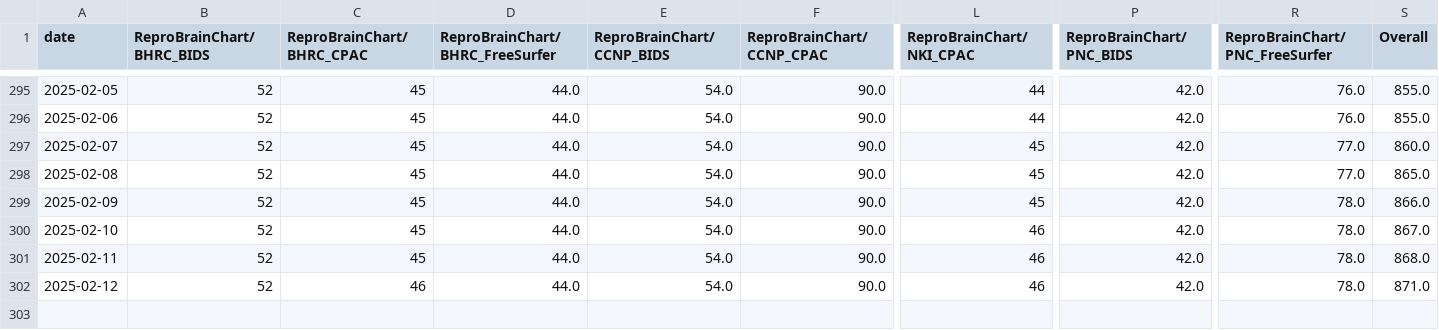
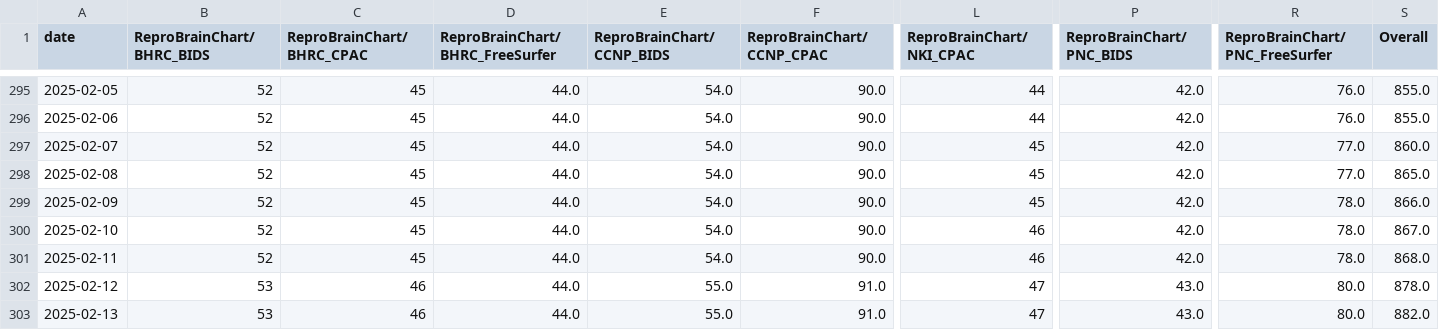
Before and after one commit to ReproBrainChart/ReproBrainChart.github.io, a CSV file: _data/clone-tracking/cumulative/all_repos_cumulative.csv, drawn as a sheet; only a part is shown, gaps mark what is left out; rows hold the shown columns only; the diff names each change by its address in the sheet, - before the commit and + after, or states it on an @@ line.

```diff
--- a/_data/clone-tracking/cumulative/all_repos_cumulative.csv
+++ b/_data/clone-tracking/cumulative/all_repos_cumulative.csv
-B302 (ReproBrainChart/BHRC_BIDS): 52
+B302 (ReproBrainChart/BHRC_BIDS): 53
-E302 (ReproBrainChart/CCNP_BIDS): 54.0
+E302 (ReproBrainChart/CCNP_BIDS): 55.0
-F302 (ReproBrainChart/CCNP_CPAC): 90.0
+F302 (ReproBrainChart/CCNP_CPAC): 91.0
-L302 (ReproBrainChart/NKI_CPAC): 46
+L302 (ReproBrainChart/NKI_CPAC): 47
-P302 (ReproBrainChart/PNC_BIDS): 42.0
+P302 (ReproBrainChart/PNC_BIDS): 43.0
-R302 (ReproBrainChart/PNC_FreeSurfer): 78.0
+R302 (ReproBrainChart/PNC_FreeSurfer): 80.0
-S302 (Overall): 871.0
+S302 (Overall): 878.0
+row 303: 2025-02-13 | 53 | 46 | 44.0 | 55.0 | 91.0 | 47 | 43.0 | 80.0 | 882.0
```
Also changed, not shown: _data/clone-tracking/cumulative/ReproBrainChart_HBN_CPAC_cum_clones.csv, _data/clone-tracking/cumulative/ReproBrainChart_PACCT_BIDS_cum_clones.csv, 32 other files.
